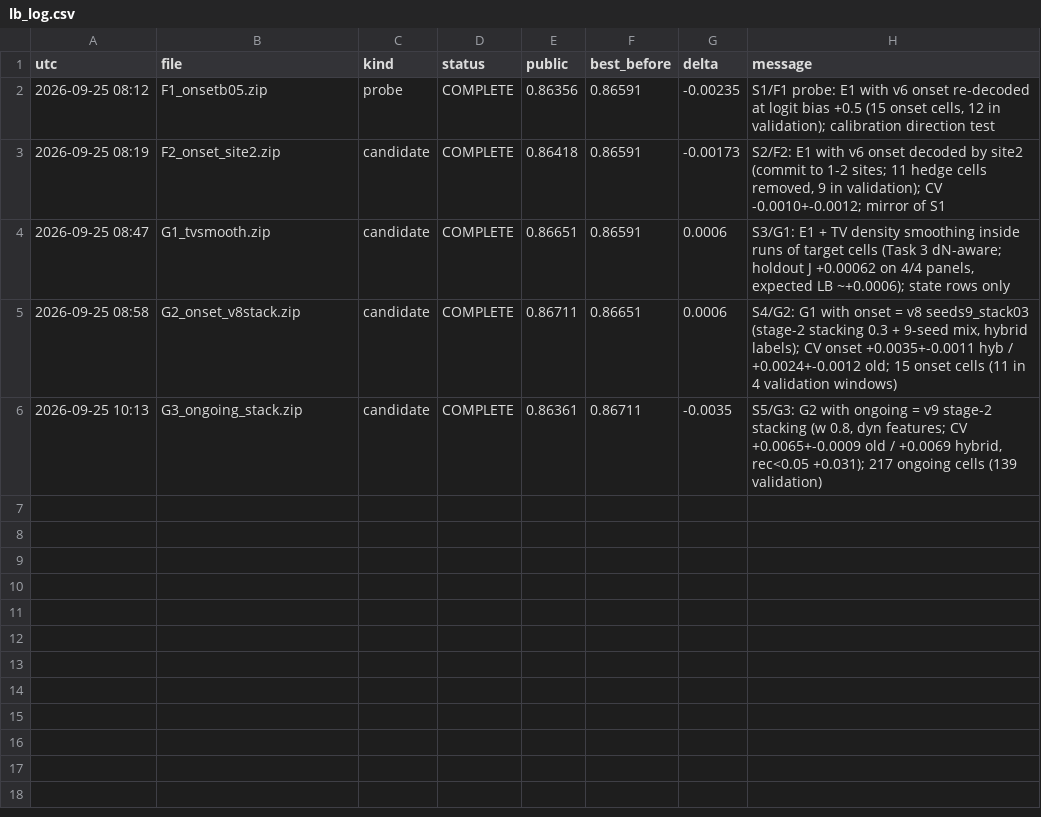
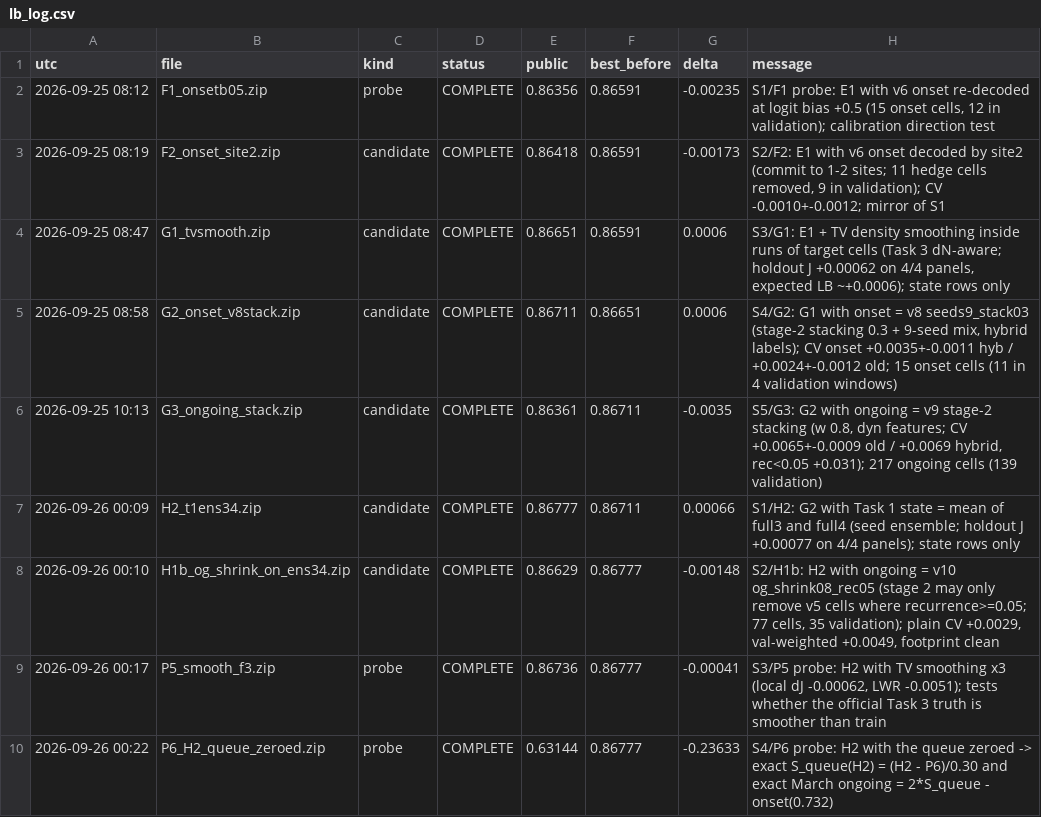
Before and after one commit to Hisernberg/knee, a CSV file: trafficflow/docs/lb_log.csv, drawn as a sheet; the diff names each change by its address in the sheet, - before the commit and + after, or states it on an @@ line.

```diff
--- a/trafficflow/docs/lb_log.csv
+++ b/trafficflow/docs/lb_log.csv
+row 7: 2026-09-26 00:09 | H2_t1ens34.zip | candidate | COMPLETE | 0.86777 | 0.86711 | 0.00066 | S1/H2: G2 with Task 1 state = mean of full3 and full4 (seed ensemble; holdout J +0.00077 on 4/4 panels); state rows only
+row 8: 2026-09-26 00:10 | H1b_og_shrink_on_ens34.zip | candidate | COMPLETE | 0.86629 | 0.86777 | -0.00148 | S2/H1b: H2 with ongoing = v10 og_shrink08_rec05 (stage 2 may only remove v5 cells where recurrence>=0.05; 77 cells, 35 validation); plain CV +0.0029, val-weighted +0.0049, footprint clean
+row 9: 2026-09-26 00:17 | P5_smooth_f3.zip | probe | COMPLETE | 0.86736 | 0.86777 | -0.00041 | S3/P5 probe: H2 with TV smoothing x3 (local dJ -0.00062, LWR -0.0051); tests whether the official Task 3 truth is smoother than train
+row 10: 2026-09-26 00:22 | P6_H2_queue_zeroed.zip | probe | COMPLETE | 0.63144 | 0.86777 | -0.23633 | S4/P6 probe: H2 with the queue zeroed -> exact S_queue(H2) = (H2 - P6)/0.30 and exact March ongoing = 2*S_queue - onset(0.732)
```
Also changed, not shown: 3 other files.
